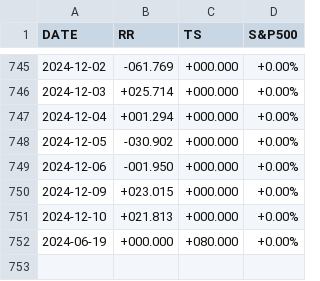
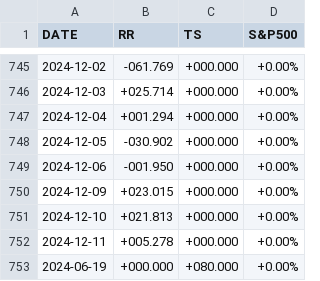
Before and after one commit to stockaitkenwaterman/reverse-repo, a TSV file: reverse-repo.tsv, drawn as a sheet; only a part is shown, gaps mark what is left out; the diff names each change by its address in the sheet, - before the commit and + after, or states it on an @@ line.

Commit message:
no comment is good comment

```diff
--- a/reverse-repo.tsv
+++ b/reverse-repo.tsv
+row 752: 2024-12-11 | +005.278 | +000.000 | +0.00%
```
